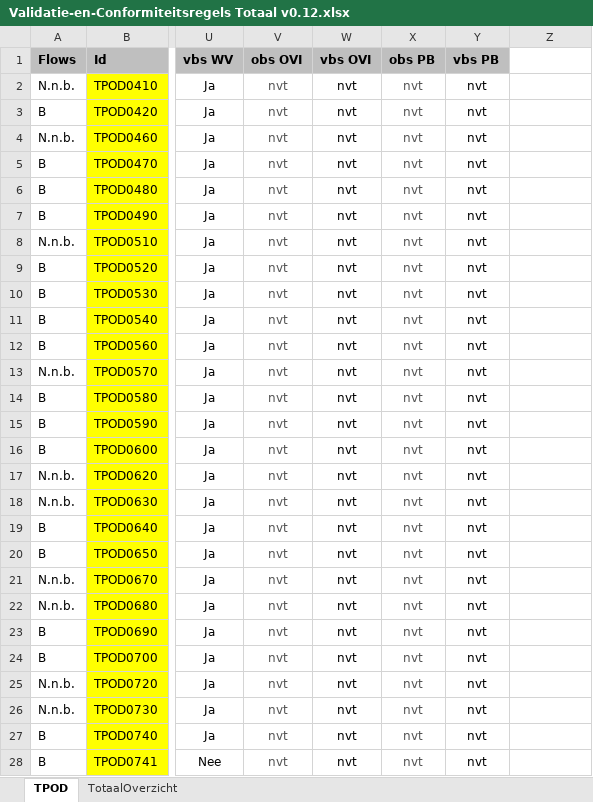
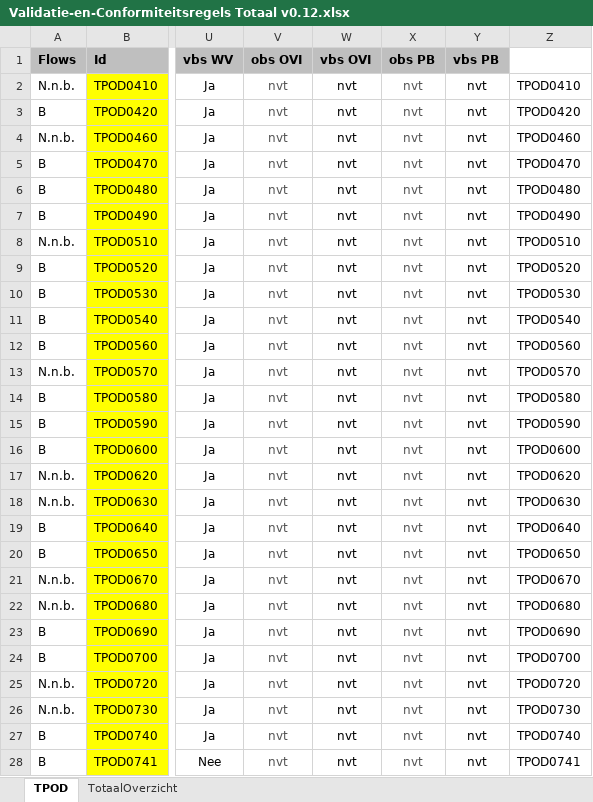
Before and after one commit to Geonovum/xml_schematron, an Excel workbook: 1.0-Validatie-_en_conformiteitsregels_TPOD/documentatie/Validatie-en-Conformiteitsregels Totaal v0.12.xlsx, sheet TPOD, drawn as a sheet; only a part is shown, gaps mark what is left out; values as stored, in another font and other column widths than the file's, no borders; conditional formats not drawn; the diff covers the shown part only; the diff names each change by its address in the sheet, - before the commit and + after, or states it on an @@ line.

Commit message:
excel

```diff
--- a/1.0-Validatie-_en_conformiteitsregels_TPOD/documentatie/Validatie-en-Conformiteitsregels Totaal v0.12.xlsx (sheet TPOD)
+++ b/1.0-Validatie-_en_conformiteitsregels_TPOD/documentatie/Validatie-en-Conformiteitsregels Totaal v0.12.xlsx (sheet TPOD)
-Z2: (empty)
+Z2: TPOD0410
-Z3: (empty)
+Z3: TPOD0420
-Z4: (empty)
+Z4: TPOD0460
-Z5: (empty)
+Z5: TPOD0470
-Z6: (empty)
+Z6: TPOD0480
-Z7: (empty)
+Z7: TPOD0490
-Z8: (empty)
+Z8: TPOD0510
-Z9: (empty)
+Z9: TPOD0520
-Z10: (empty)
+Z10: TPOD0530
-Z11: (empty)
+Z11: TPOD0540
-Z12: (empty)
+Z12: TPOD0560
-Z13: (empty)
+Z13: TPOD0570
-Z14: (empty)
+Z14: TPOD0580
-Z15: (empty)
+Z15: TPOD0590
-Z16: (empty)
+Z16: TPOD0600
-Z17: (empty)
+Z17: TPOD0620
-Z18: (empty)
+Z18: TPOD0630
-Z19: (empty)
+Z19: TPOD0640
-Z20: (empty)
+Z20: TPOD0650
-Z21: (empty)
+Z21: TPOD0670
-Z22: (empty)
+Z22: TPOD0680
-Z23: (empty)
+Z23: TPOD0690
-Z24: (empty)
+Z24: TPOD0700
-Z25: (empty)
+Z25: TPOD0720
-Z26: (empty)
+Z26: TPOD0730
-Z27: (empty)
+Z27: TPOD0740
-Z28: (empty)
+Z28: TPOD0741
```
Also changed, not shown: 80 edited cells elsewhere in this sheet.
